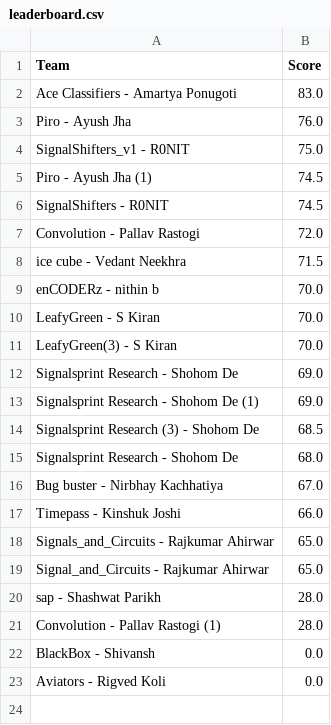
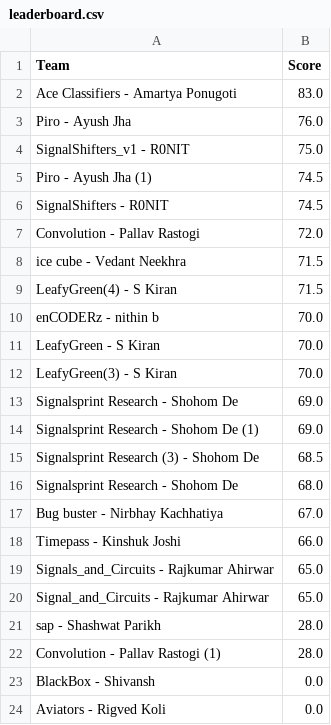
Before and after one commit to Akshat221005/dmc-leaderboard, a CSV file: leaderboard.csv, drawn as a sheet.

Commit message:
auto update leaderboard

```diff
--- a/leaderboard.csv
+++ b/leaderboard.csv
@@ -8,2 +8,3 @@ Convolution - Pallav Rastogi,72.0
 ice cube - Vedant Neekhra,71.5
+LeafyGreen(4) - S Kiran,71.5
 enCODERz - nithin b,70.0
```
Also changed, not shown: 1 other file.
